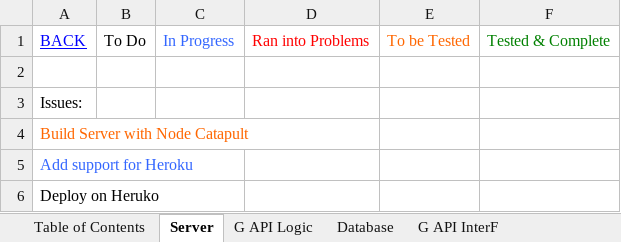
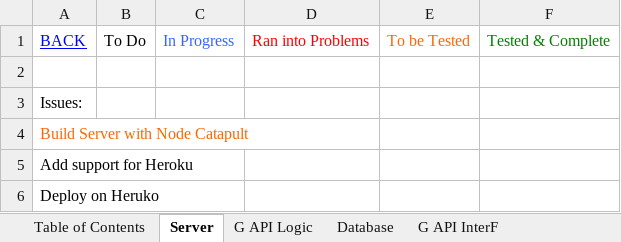
Before and after one commit to Hackstallion/pegasys, an Excel workbook: Tasks_for_Pegasys.xlsx, sheet Server, drawn as a sheet; values as stored, in another font and other column widths than the file's, no borders; the diff names each change by its address in the sheet, - before the commit and + after, or states it on an @@ line.

```diff
--- a/Tasks_for_Pegasys.xlsx (sheet Server)
+++ b/Tasks_for_Pegasys.xlsx (sheet Server)
-A5 text colour: #3366FF
+A5 text colour: black
```
Also changed, not shown: sheet Design_Interface, sheet Database.
